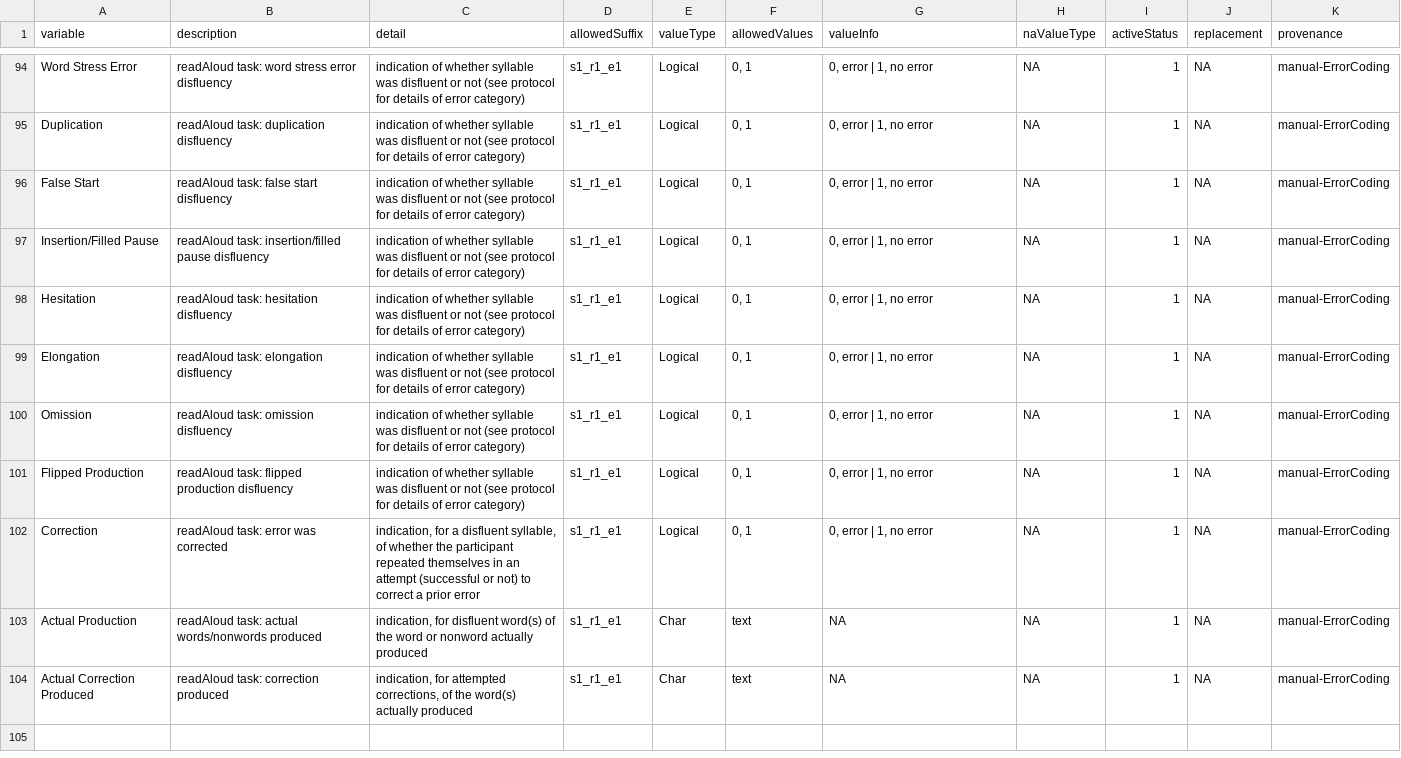
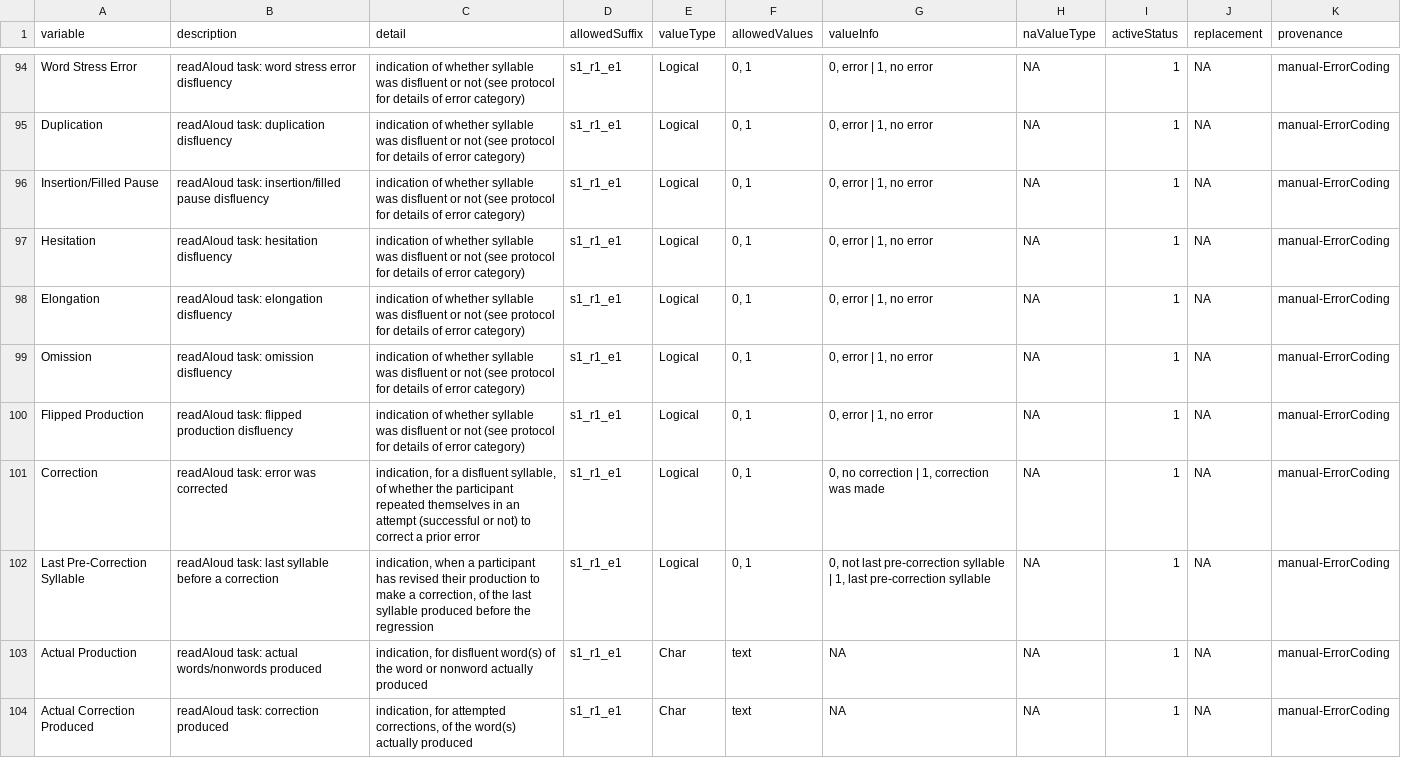
Before and after one commit to NDCLab/readAloud-valence-dataset, a CSV file: data-monitoring/data-dictionary/readAloud-val-o_datadict.csv, drawn as a sheet; only a part is shown, gaps mark what is left out.

Commit message:
Update for revised error coding protocol

```diff
--- a/data-monitoring/data-dictionary/readAloud-val-o_datadict.csv
+++ b/data-monitoring/data-dictionary/readAloud-val-o_datadict.csv
@@ -95,3 +95,2 @@ Word Stress Error,readAloud task: word stress error disfluency,indication of whe
 Duplication,readAloud task: duplication disfluency,indication of whether syllable was disfluent or not (see protocol for details of error category),s1_r1_e1,Logical,"0, 1","0, error | 1, no error",NA,1,NA,manual-ErrorCoding
-False Start,readAloud task: false start disfluency,indication of whether syllable was disfluent or not (see protocol for details of error category),s1_r1_e1,Logical,"0, 1","0, error | 1, no error",NA,1,NA,manual-ErrorCoding
 Insertion/Filled Pause,readAloud task: insertion/filled pause disfluency,indication of whether syllable was disfluent or not (see protocol for details of error category),s1_r1_e1,Logical,"0, 1","0, error | 1, no error",NA,1,NA,manual-ErrorCoding
@@ -101,3 +100,4 @@ Omission,readAloud task: omission disfluency,indication of whether syllable was
 Flipped Production,readAloud task: flipped production disfluency,indication of whether syllable was disfluent or not (see protocol for details of error category),s1_r1_e1,Logical,"0, 1","0, error | 1, no error",NA,1,NA,manual-ErrorCoding
-Correction,readAloud task: error was corrected,"indication, for a disfluent syllable, of whether the participant repeated themselves in an attempt (successful or not) to correct a prior error",s1_r1_e1,Logical,"0, 1","0, error | 1, no error",NA,1,NA,manual-ErrorCoding
+Correction,readAloud task: error was corrected,"indication, for a disfluent syllable, of whether the participant repeated themselves in an attempt (successful or not) to correct a prior error",s1_r1_e1,Logical,"0, 1","0, no correction | 1, correction was made",NA,1,NA,manual-ErrorCoding
+Last Pre-Correction Syllable,readAloud task: last syllable before a correction,"indication, when a participant has revised their production to make a correction, of the last syllable produced before the regression",s1_r1_e1,Logical,"0, 1","0, not last pre-correction syllable | 1, last pre-correction syllable",NA,1,NA,manual-ErrorCoding
 Actual Production,readAloud task: actual words/nonwords produced,"indication, for disfluent word(s) of the word or nonword actually produced",s1_r1_e1,Char,text,NA,NA,1,NA,manual-ErrorCoding
```
